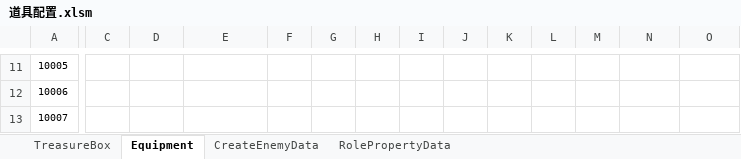
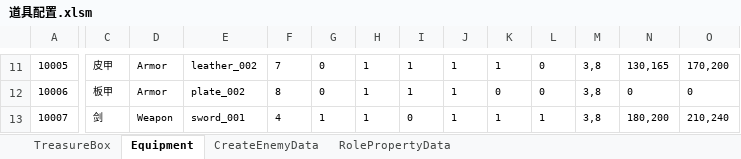
Before and after one commit to chen95nuo/NewRPG2D, an Excel workbook: 文档/道具配置.xlsm, sheet Equipment, drawn as a sheet; only a part is shown, gaps mark what is left out; values as stored, in another font and other column widths than the file's, no borders; charts and pictures and conditional formats not drawn; the diff covers the shown part only; the diff names each change by its address in the sheet, - before the commit and + after, or states it on an @@ line.

```diff
--- a/文档/道具配置.xlsm (sheet Equipment)
+++ b/文档/道具配置.xlsm (sheet Equipment)
-C11: (empty)
+C11: 皮甲
-D11:D12: (empty)
+D11:D12: Armor
-E11: (empty)
+E11: leather_002
-F11: (empty)
+F11: 7
-G11:G12: (empty)
+G11:G12: 0
-H11:H13: (empty)
+H11:H13: 1
-I11:I12: (empty)
+I11:I12: 1
-J11:J13: (empty)
+J11:J13: 1
-K11: (empty)
+K11: 1
-L11:L12: (empty)
+L11:L12: 0
-M11:M13: (empty)
+M11:M13: 3,8
-N11: (empty)
+N11: 130,165
-O11: (empty)
+O11: 170,200
-C12: (empty)
+C12: 板甲
-E12: (empty)
+E12: plate_002
-F12: (empty)
+F12: 8
-K12: (empty)
+K12: 0
-N12: (empty)
+N12: 0
-O12: (empty)
+O12: 0
-C13: (empty)
+C13: 剑
-D13: (empty)
+D13: Weapon
-E13: (empty)
+E13: sword_001
-F13: (empty)
+F13: 4
-G13: (empty)
+G13: 1
-I13: (empty)
+I13: 0
-K13: (empty)
+K13: 1
-L13: (empty)
+L13: 1
-N13: (empty)
+N13: 180,200
-O13: (empty)
+O13: 210,240
```
Also changed, not shown: 8 added rows, 330 edited cells and cell formats elsewhere in this sheet, sheet TreasureBox, sheet RolePropertyData, sheet CreateEnemyData, charts or pictures.
